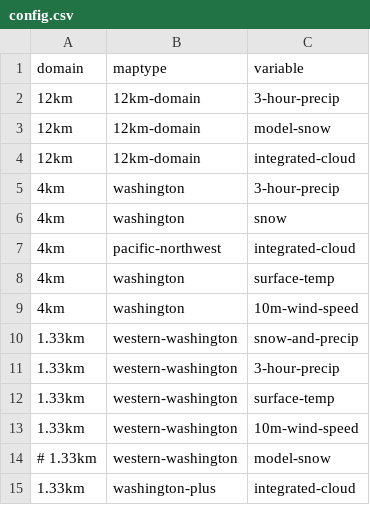
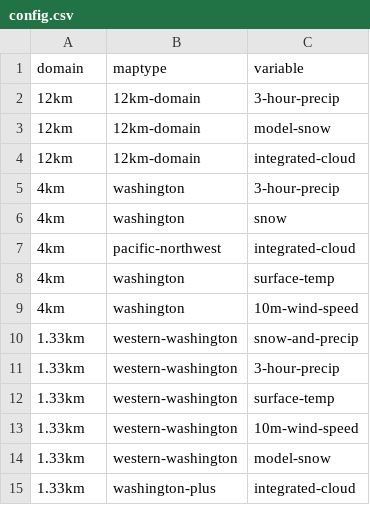
Before and after one commit to psathyrella/weatherscraper, a CSV file: wrfparser/config.csv, drawn as a sheet.

Commit message:
turn snow back on

```diff
--- a/wrfparser/config.csv
+++ b/wrfparser/config.csv
@@ -13,3 +13,3 @@ domain,maptype,variable
 1.33km,western-washington,10m-wind-speed
-# 1.33km,western-washington,model-snow
+1.33km,western-washington,model-snow
 1.33km,washington-plus,integrated-cloud
```
